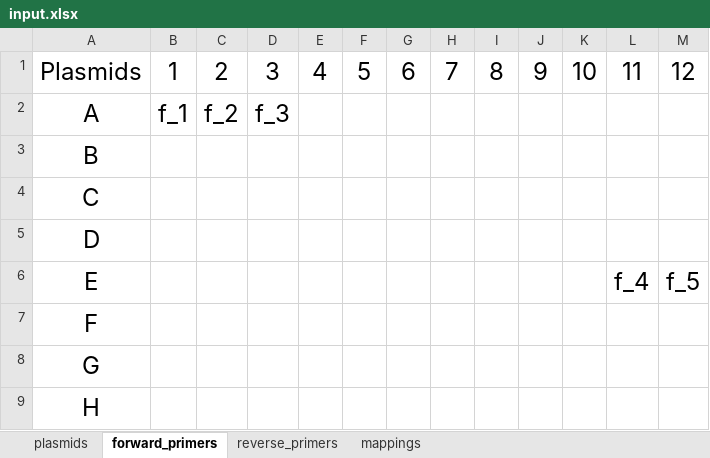
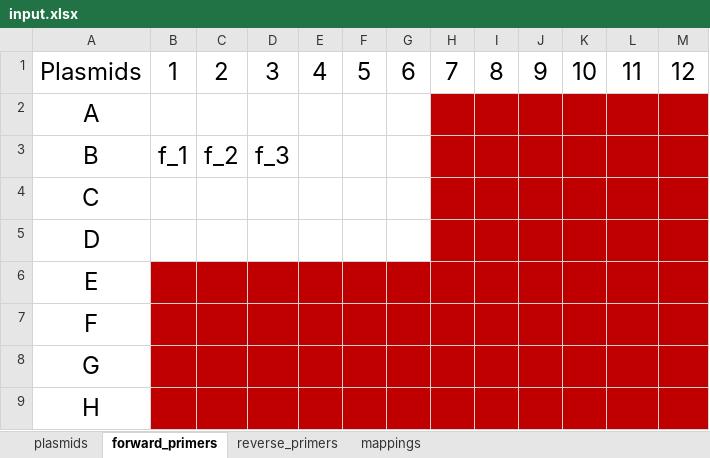
Before and after one commit to rohits65/duke_igem_opentrons, an Excel workbook: src/PCRProtocol/input.xlsx, sheet forward_primers, drawn as a sheet; values as stored, in another font and other column widths than the file's, no borders; table styles not drawn; the diff names each change by its address in the sheet, - before the commit and + after, or states it on an @@ line.

Commit message:
added handling for plasmid, primers, water, master mix

```diff
--- a/src/PCRProtocol/input.xlsx (sheet forward_primers)
+++ b/src/PCRProtocol/input.xlsx (sheet forward_primers)
-B2: f_1
+B2: (empty)
-C2: f_2
+C2: (empty)
-D2: f_3
+D2: (empty)
-H2:M5 fill: none
+H2:M5 fill: #C00000
-B3: (empty)
+B3: f_1
-C3: (empty)
+C3: f_2
-D3: (empty)
+D3: f_3
-B6:M9 fill: none
+B6:M9 fill: #C00000
-L6: f_4
+L6: (empty)
-M6: f_5
+M6: (empty)
```
Also changed, not shown: sheet reverse_primers, sheet plasmids, sheet mappings, 1 other file.
